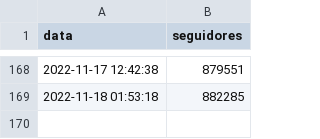
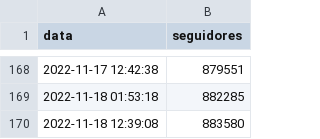
Before and after one commit to filipemsc/janones-track, a CSV file: bases/base_janones.csv, drawn as a sheet; only a part is shown, gaps mark what is left out.

```diff
--- a/bases/base_janones.csv
+++ b/bases/base_janones.csv
@@ -169 +169,2 @@
 "2022-11-18 01:53:18";882285
+"2022-11-18 12:39:08";883580
```
